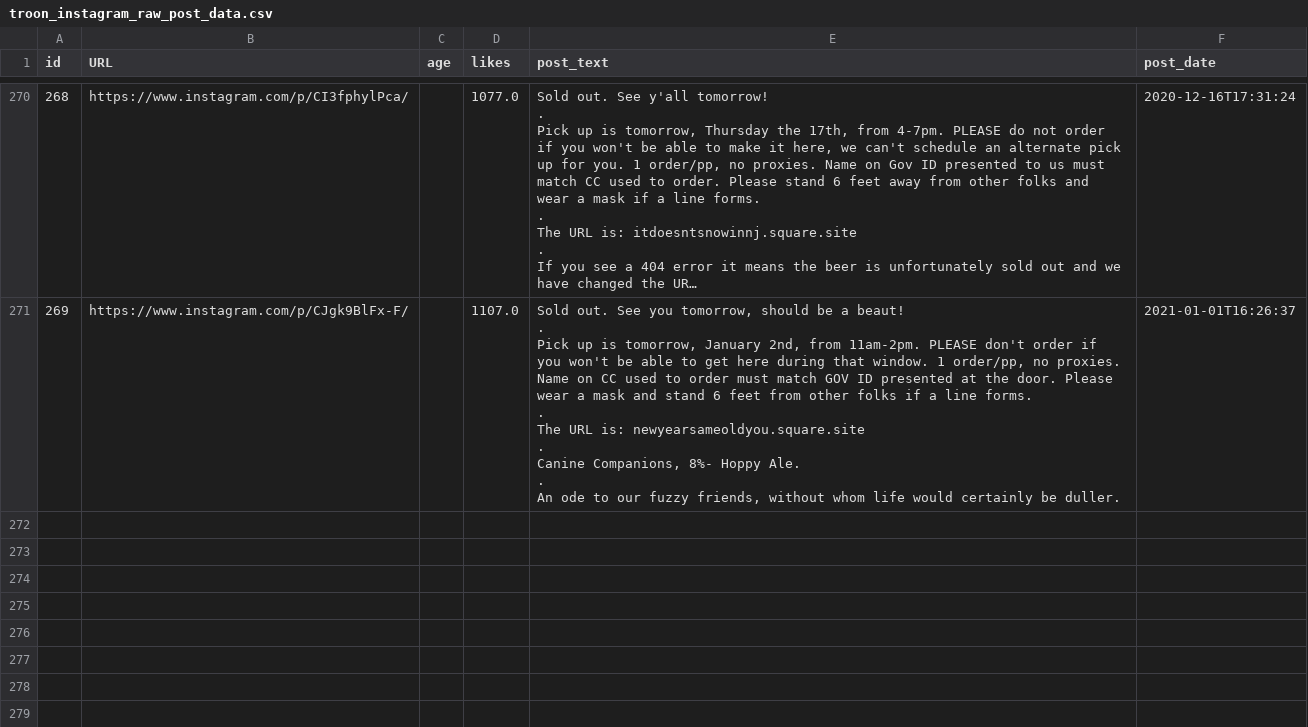
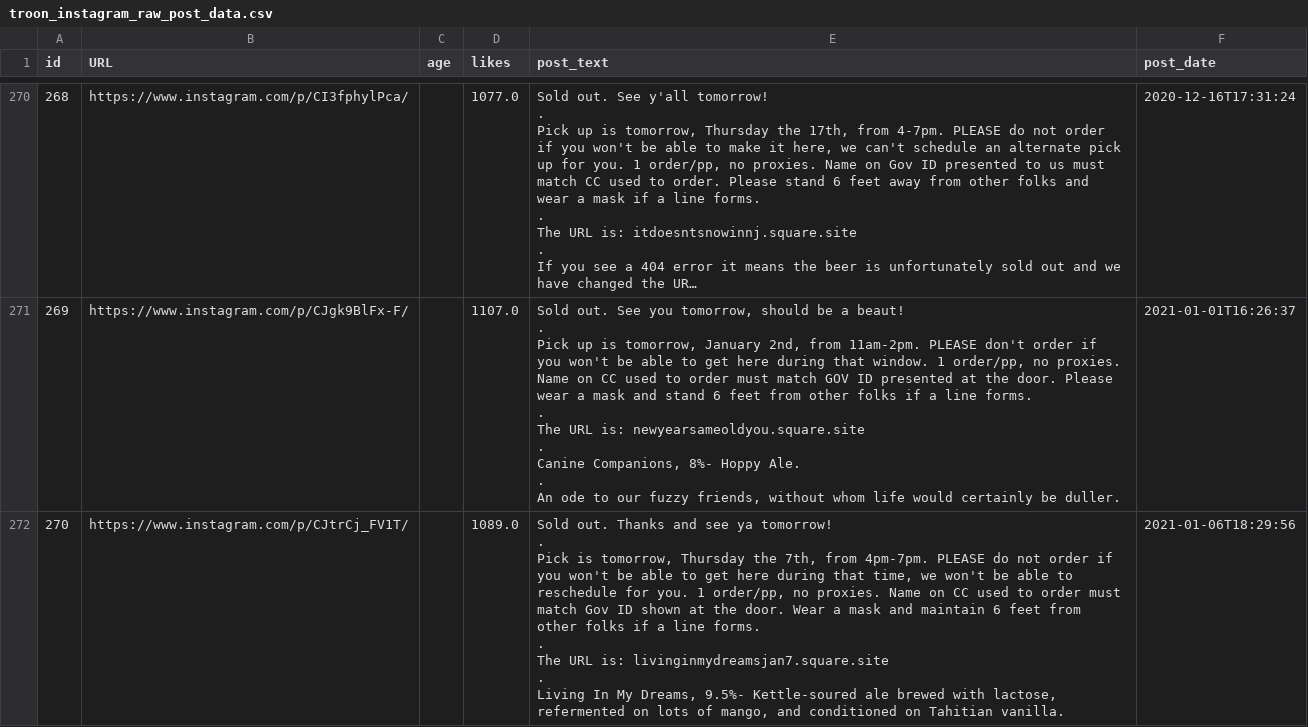
Before and after one commit to dmnapolitano/troon_release_prediction, a CSV file: troon_instagram_raw_post_data.csv, drawn as a sheet; only a part is shown, gaps mark what is left out; long unchanged cells end in ….

Commit message:
Another Troon release this past week

```diff
--- a/troon_instagram_raw_post_data.csv
+++ b/troon_instagram_raw_post_data.csv
@@ -1376 +1376,14 @@ Canine Companions, 8%- Hoppy Ale.
 An ode to our fuzzy friends, without whom life would certainly be duller.",2021-01-01T16:26:37
+270,https://www.instagram.com/p/CJtrCj_FV1T/,,1089.0,"Sold out. Thanks and see ya tomorrow!
+
+.
+
+Pick is tomorrow, Thursday the 7th, from 4pm-7pm. PLEASE do not order if you won't be able to get here during that time, we won't be able to reschedule for you. 1 order/pp, no proxies. Name on CC used to order must match Gov ID shown at the door. Wear a mask and maintain 6 feet from other folks if a line forms.
+
+.
+
+The URL is: livinginmydreamsjan7.square.site
+
+.
+
+Living In My Dreams, 9.5%- Kettle-soured ale brewed with lactose, refermented on lots of mango, and conditioned on Tahitian vanilla.",2021-01-06T18:29:56
```
Also changed, not shown: troon_TSNE_kmeans_clusters.csv, troon_instagram_clean_post_data.csv, 2 other files.
